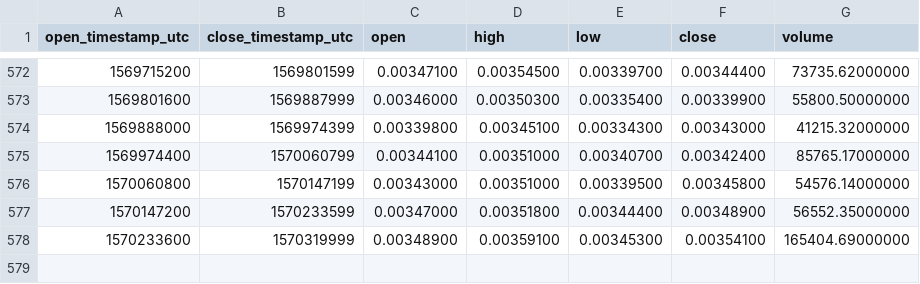
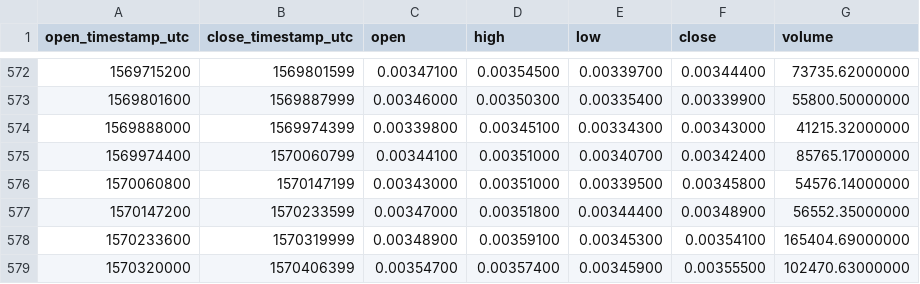
Before and after one commit to cryptobigbro/binance-ONTETH, a CSV file: binance-ONTETH-1d.csv, drawn as a sheet; only a part is shown, gaps mark what is left out; the diff names each change by its address in the sheet, - before the commit and + after, or states it on an @@ line.

Commit message:
Update OHLCV data.

```diff
--- a/binance-ONTETH-1d.csv
+++ b/binance-ONTETH-1d.csv
+row 579: 1570320000 | 1570406399 | 0.00354700 | 0.00357400 | 0.00345900 | 0.00355500 | 102470.63000000
```
Also changed, not shown: 1 other file.
